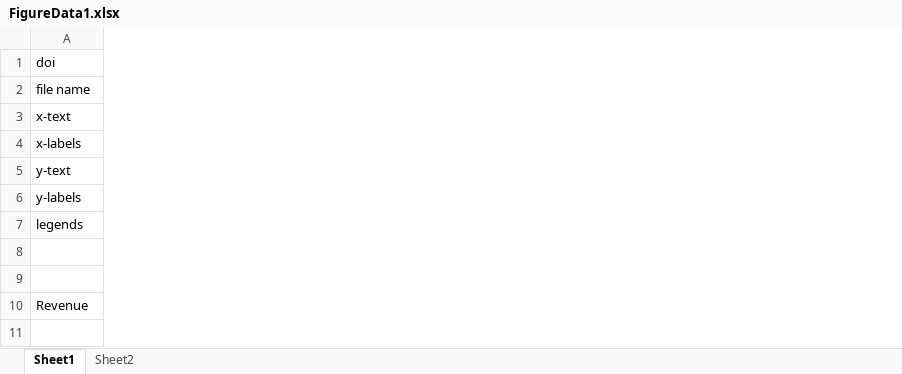
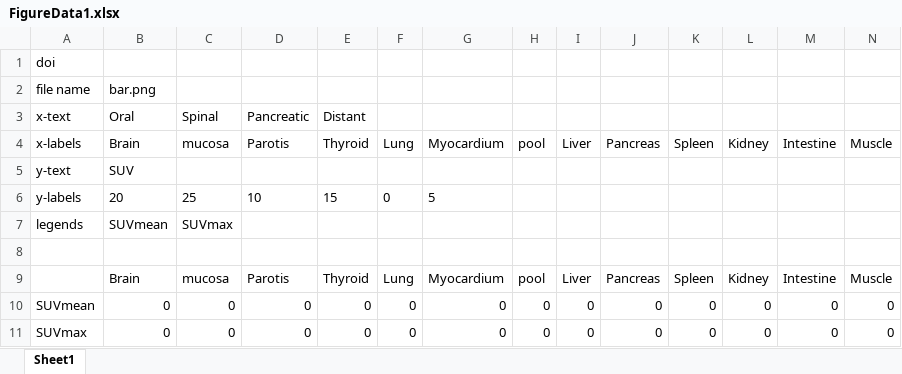
Before and after one commit to pegifenu/ChartReader, an Excel workbook: results/FigureData1.xlsx, sheet Sheet1, drawn as a sheet; only a part is shown; values as stored, in another font and other column widths than the file's, no borders; charts and pictures not drawn; rows hold the shown columns only; the diff covers the shown part only; the diff names each change by its address in the sheet, - before the commit and + after, or states it on an @@ line.

```diff
--- a/results/FigureData1.xlsx (sheet Sheet1)
+++ b/results/FigureData1.xlsx (sheet Sheet1)
-sheet tab: Sheet2
+column B, rows 2-10: bar.png | Oral | Brain | SUV | 20 | SUVmean |  | Brain | 0
+column C, rows 3-10: Spinal | mucosa |  | 25 | SUVmax |  | mucosa | 0
+column D, rows 3-10: Pancreatic | Parotis |  | 10 |  |  | Parotis | 0
+column E, rows 3-10: Distant | Thyroid |  | 15 |  |  | Thyroid | 0
+column F, rows 4-10: Lung |  | 0 |  |  | Lung | 0
+column G, rows 4-10: Myocardium |  | 5 |  |  | Myocardium | 0
+column H, rows 4-10: pool |  |  |  |  | pool | 0
+column I, rows 4-10: Liver |  |  |  |  | Liver | 0
+column J, rows 4-10: Pancreas |  |  |  |  | Pancreas | 0
+column K, rows 4-10: Spleen |  |  |  |  | Spleen | 0
+column L, rows 4-10: Kidney |  |  |  |  | Kidney | 0
+column M, rows 4-10: Intestine |  |  |  |  | Intestine | 0
+column N, rows 4-10: Muscle |  |  |  |  | Muscle | 0
-row 9: (empty)
+row 9:  | Brain | mucosa | Parotis | Thyroid | Lung | Myocardium | pool | Liver | Pancreas | Spleen | Kidney | Intestine | Muscle
-A10: Revenue
+A10: SUVmean
+row 11: SUVmax | 0 | 0 | 0 | 0 | 0 | 0 | 0 | 0 | 0 | 0 | 0 | 0 | 0
```
Also changed, not shown: 4 added columns and 1 removed column elsewhere in this sheet, charts or pictures, 7 other files.
